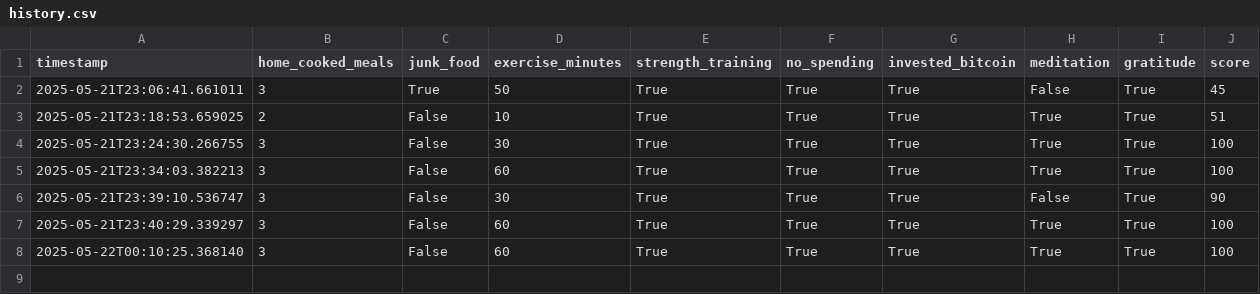
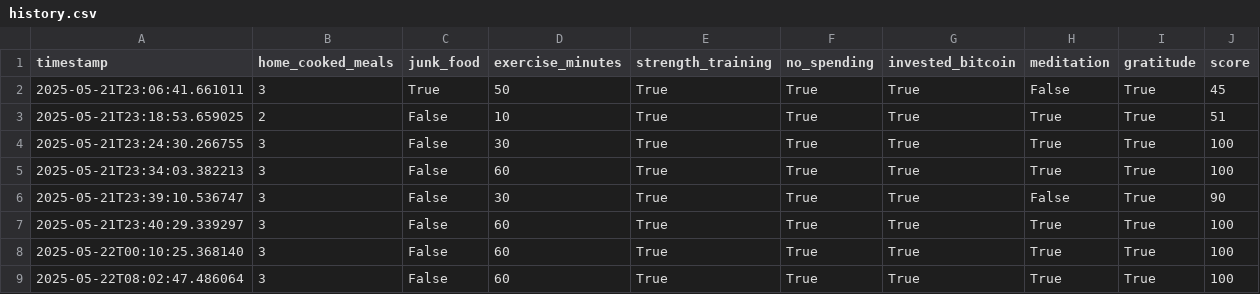
Before and after one commit to dmh4681/sovereignty-score, a CSV file: data/history.csv, drawn as a sheet; the diff names each change by its address in the sheet, - before the commit and + after, or states it on an @@ line.

```diff
--- a/data/history.csv
+++ b/data/history.csv
+row 9: 2025-05-22T08:02:47.486064 | 3 | False | 60 | True | True | True | True | True | 100
```
Also changed, not shown: 1 other file.
